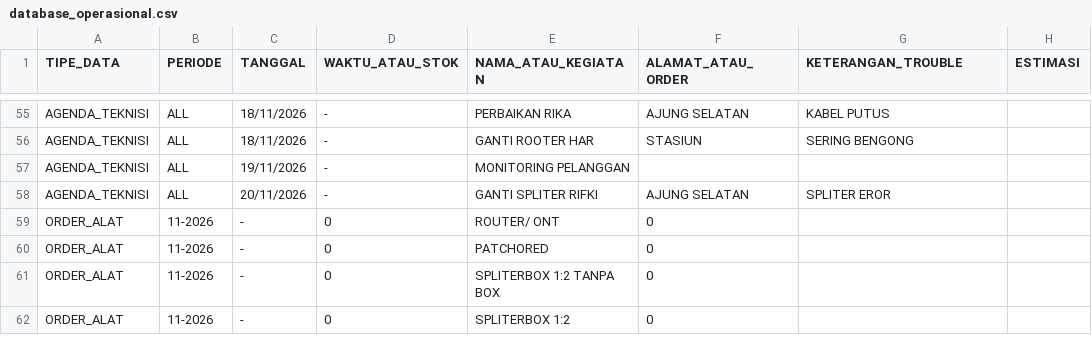
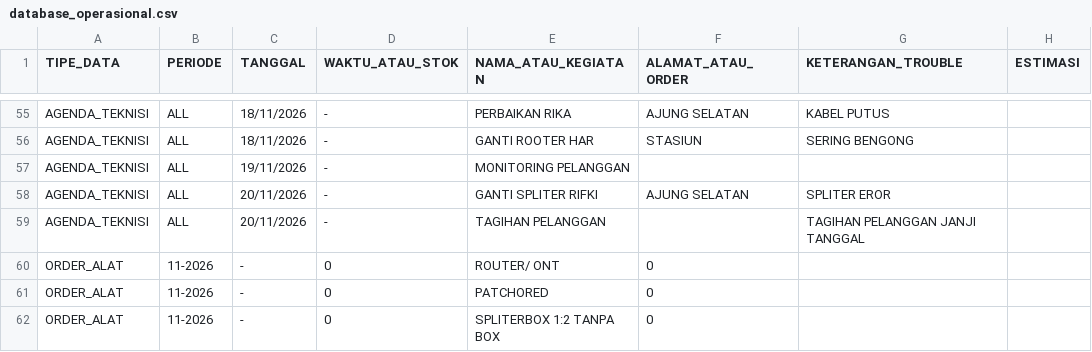
Before and after one commit to ilyasajha5-cpu/like-billing, a CSV file: database_operasional.csv, drawn as a sheet; only a part is shown, gaps mark what is left out; the shorter side is filled out with more unchanged rows.

Commit message:
Fast-Sync database_operasional.csv

```diff
--- a/database_operasional.csv
+++ b/database_operasional.csv
@@ -58,2 +58,3 @@ TIPE_DATA,PERIODE,TANGGAL,WAKTU_ATAU_STOK,NAMA_ATAU_KEGIATAN,ALAMAT_ATAU_ORDER,K
 "AGENDA_TEKNISI","ALL","20/11/2026","-","GANTI SPLITER RIFKI","AJUNG SELATAN","SPLITER EROR",""
+"AGENDA_TEKNISI","ALL","20/11/2026","-","TAGIHAN PELANGGAN","","TAGIHAN PELANGGAN JANJI TANGGAL",""
 "ORDER_ALAT","11-2026","-","0","ROUTER/ ONT","0","",""
```
